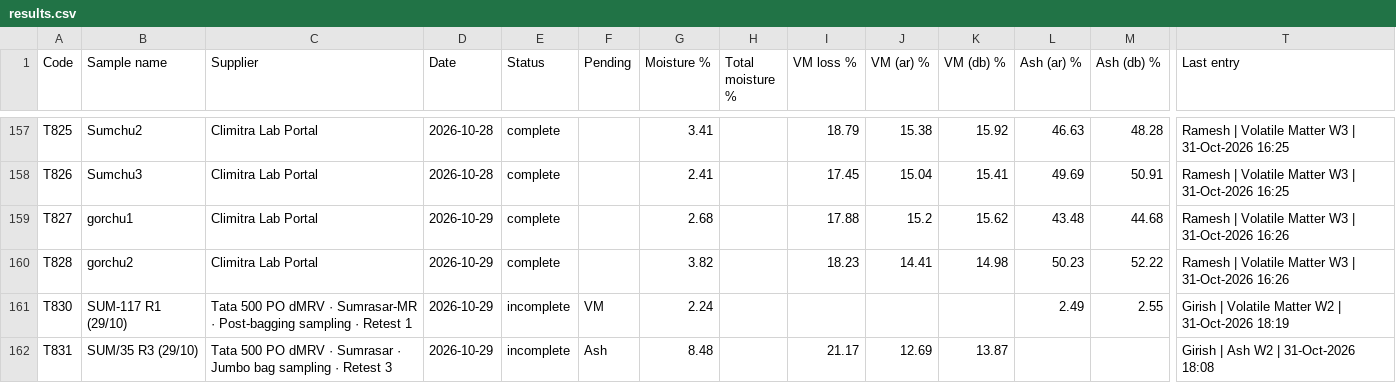
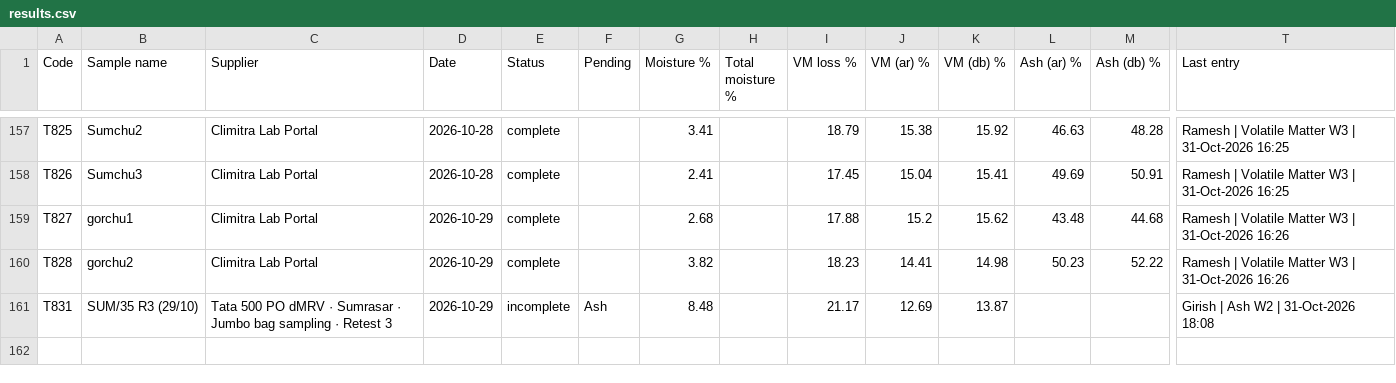
Before and after one commit to girish-vastrakar/weighing_data_QR, a CSV file: results.csv, drawn as a sheet; only a part is shown, gaps mark what is left out; rows hold the shown columns only; the diff names each change by its address in the sheet, - before the commit and + after, or states it on an @@ line.

```diff
--- a/results.csv
+++ b/results.csv
-row 161: T830 | SUM-117 R1 (29/10) | Tata 500 PO dMRV · Sumrasar-MR · Post-bagging sampling · Retest 1 | 2026-10-29 | incomplete | VM | 2.24 |  |  |  |  | 2.49 | 2.55 | Girish | Volatile Matter W2 | 31-Oct-2026 18:19
```
Also changed, not shown: retest.csv, 2 other files.
